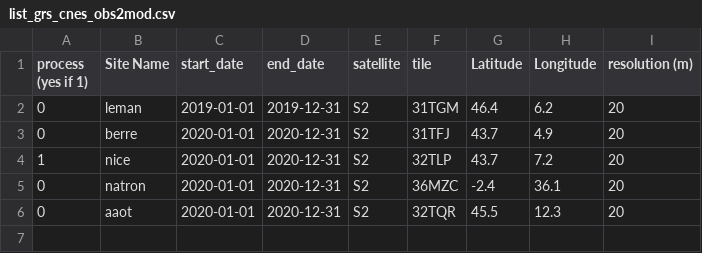
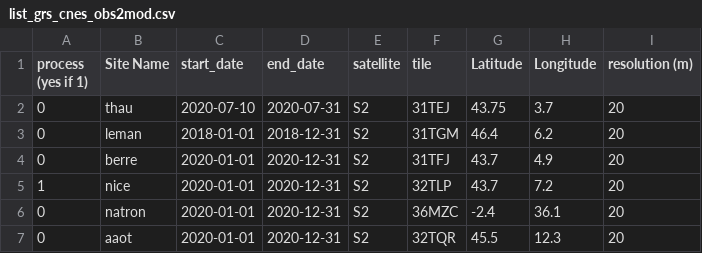
Before and after one commit to Tristanovsk/grs, a CSV file: exe/list_grs_cnes_obs2mod.csv, drawn as a sheet.

```diff
--- a/exe/list_grs_cnes_obs2mod.csv
+++ b/exe/list_grs_cnes_obs2mod.csv
@@ -1,3 +1,4 @@
 process (yes if 1),Site Name,start_date,end_date,satellite,tile,Latitude,Longitude,resolution (m)
-0,leman,2019-01-01,2019-12-31,S2,31TGM,46.4,6.2,20
+0,thau,2020-07-10,2020-07-31,S2,31TEJ,43.75,3.7,20
+0,leman,2018-01-01,2018-12-31,S2,31TGM,46.4,6.2,20
 0,berre,2020-01-01,2020-12-31,S2,31TFJ,43.7,4.9,20
```
Also changed, not shown: exe/list_grs_cnes_gernez.csv, 2 other files.
